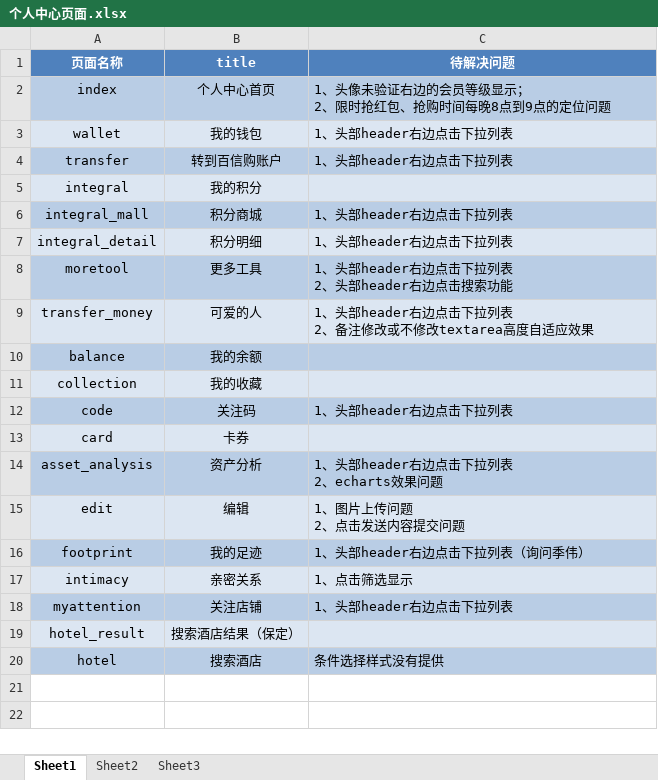
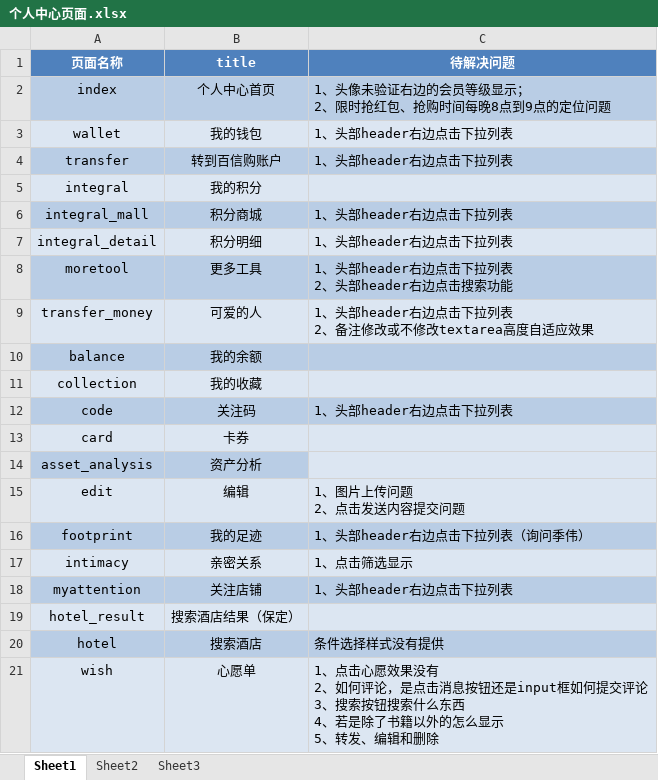
Before and after one commit to MissZwei/personalCenter, an Excel workbook: 个人中心页面.xlsx, sheet Sheet1, drawn as a sheet; values as stored, in another font and other column widths than the file's, no borders; ↵ is a line break in a cell; the diff names each change by its address in the sheet, - before the commit and + after, or states it on an @@ line.

```diff
--- a/个人中心页面.xlsx (sheet Sheet1)
+++ b/个人中心页面.xlsx (sheet Sheet1)
-C14 (待解决问题): 1、头部header右边点击下拉列表 ↵ 2、echarts效果问题
+C14 (待解决问题): (empty)
-C14 fill: #B9CDE5
+C14 fill: #DCE6F2
+row 21: wish | 心愿单 | 1、点击心愿效果没有 ↵ 2、如何评论，是点击消息按钮还是input框如何提交评论 ↵ 3、搜索按钮搜索什么东西 ↵ 4、若是除了书籍以外的怎么显示 ↵ 5、转发、编辑和删除
```
Also changed, not shown: 4 other files.
